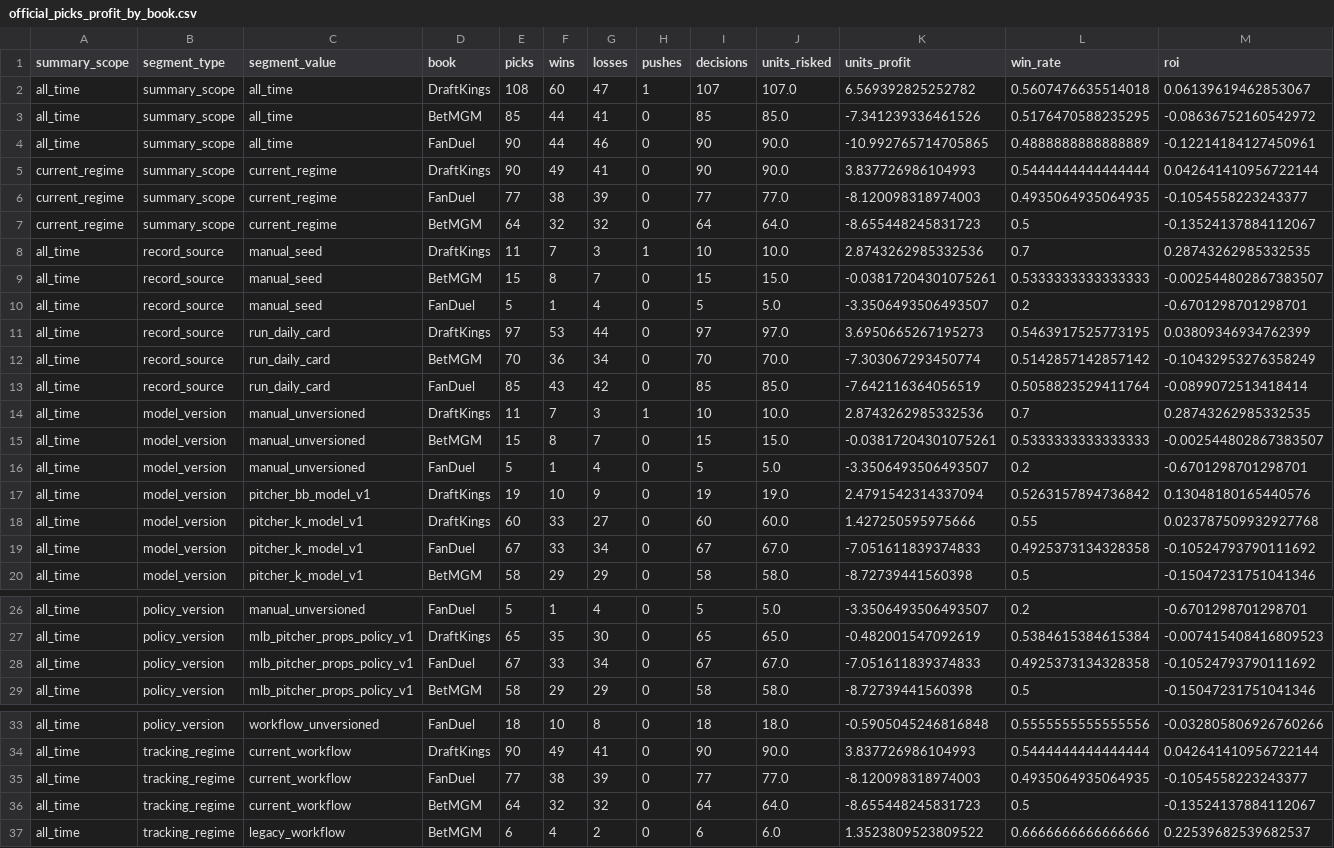
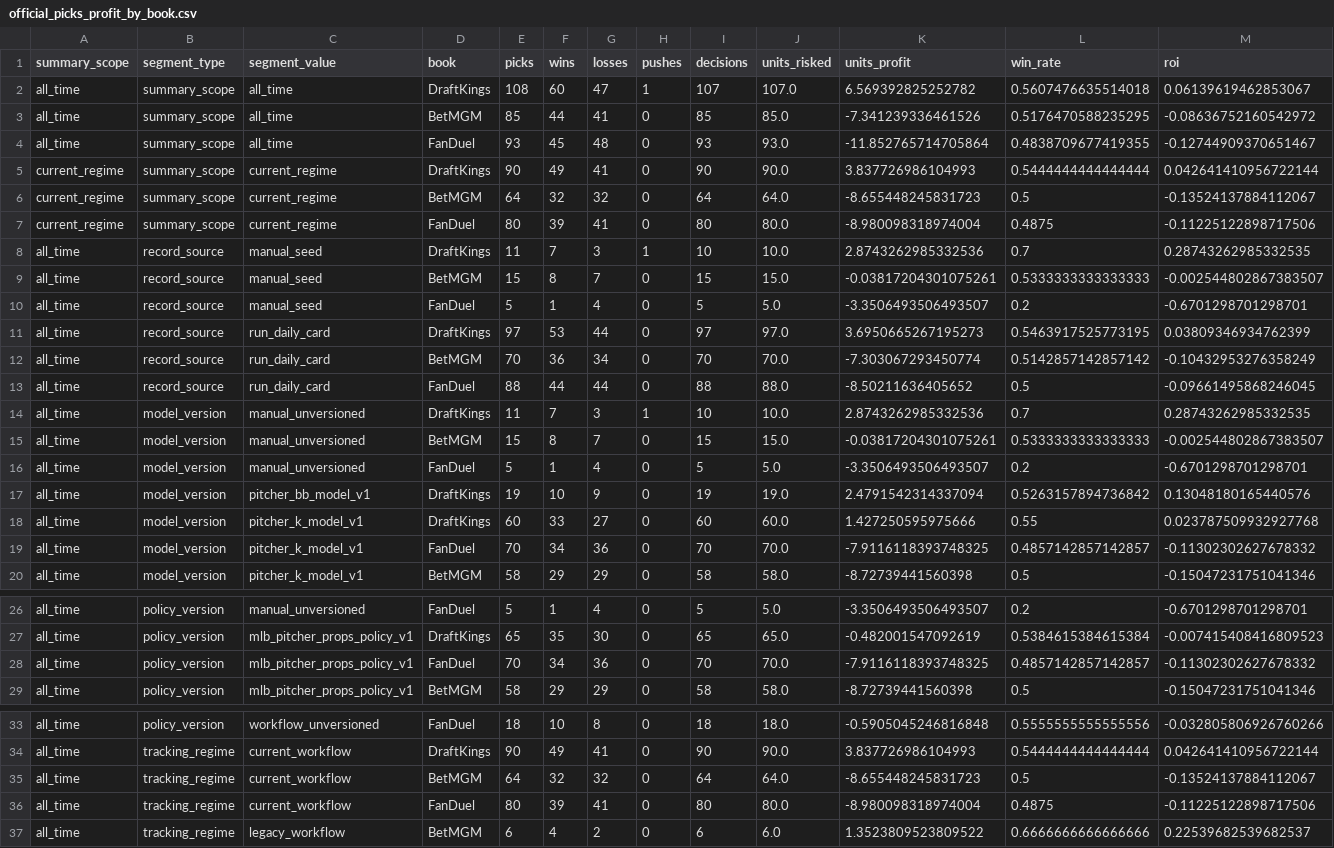
Before and after one commit to Ethrogo/proGramble, a CSV file: MLB/data/tracking/official_picks_profit_by_book.csv, drawn as a sheet; only a part is shown, gaps mark what is left out.

```diff
--- a/MLB/data/tracking/official_picks_profit_by_book.csv
+++ b/MLB/data/tracking/official_picks_profit_by_book.csv
@@ -3,6 +3,6 @@ all_time,summary_scope,all_time,DraftKings,108,60,47,1,107,107.0,6.5693928252527
 all_time,summary_scope,all_time,BetMGM,85,44,41,0,85,85.0,-7.341239336461526,0.5176470588235295,-0.08636752160542972
-all_time,summary_scope,all_time,FanDuel,90,44,46,0,90,90.0,-10.992765714705865,0.4888888888888889,-0.12214184127450961
+all_time,summary_scope,all_time,FanDuel,93,45,48,0,93,93.0,-11.852765714705864,0.4838709677419355,-0.12744909370651467
 current_regime,summary_scope,current_regime,DraftKings,90,49,41,0,90,90.0,3.837726986104993,0.5444444444444444,0.042641410956722144
-current_regime,summary_scope,current_regime,FanDuel,77,38,39,0,77,77.0,-8.120098318974003,0.4935064935064935,-0.1054558223243377
 current_regime,summary_scope,current_regime,BetMGM,64,32,32,0,64,64.0,-8.655448245831723,0.5,-0.13524137884112067
+current_regime,summary_scope,current_regime,FanDuel,80,39,41,0,80,80.0,-8.980098318974004,0.4875,-0.11225122898717506
 all_time,record_source,manual_seed,DraftKings,11,7,3,1,10,10.0,2.8743262985332536,0.7,0.28743262985332535
@@ -12,3 +12,3 @@ all_time,record_source,run_daily_card,DraftKings,97,53,44,0,97,97.0,3.6950665267
 all_time,record_source,run_daily_card,BetMGM,70,36,34,0,70,70.0,-7.303067293450774,0.5142857142857142,-0.10432953276358249
-all_time,record_source,run_daily_card,FanDuel,85,43,42,0,85,85.0,-7.642116364056519,0.5058823529411764,-0.0899072513418414
+all_time,record_source,run_daily_card,FanDuel,88,44,44,0,88,88.0,-8.50211636405652,0.5,-0.09661495868246045
 all_time,model_version,manual_unversioned,DraftKings,11,7,3,1,10,10.0,2.8743262985332536,0.7,0.28743262985332535
@@ -18,3 +18,3 @@ all_time,model_version,pitcher_bb_model_v1,DraftKings,19,10,9,0,19,19.0,2.479154
 all_time,model_version,pitcher_k_model_v1,DraftKings,60,33,27,0,60,60.0,1.427250595975666,0.55,0.023787509932927768
-all_time,model_version,pitcher_k_model_v1,FanDuel,67,33,34,0,67,67.0,-7.051611839374833,0.4925373134328358,-0.10524793790111692
+all_time,model_version,pitcher_k_model_v1,FanDuel,70,34,36,0,70,70.0,-7.9116118393748325,0.4857142857142857,-0.11302302627678332
 all_time,model_version,pitcher_k_model_v1,BetMGM,58,29,29,0,58,58.0,-8.72739441560398,0.5,-0.15047231751041346
@@ -27,3 +27,3 @@ all_time,policy_version,manual_unversioned,FanDuel,5,1,4,0,5,5.0,-3.350649350649
 all_time,policy_version,mlb_pitcher_props_policy_v1,DraftKings,65,35,30,0,65,65.0,-0.482001547092619,0.5384615384615384,-0.007415408416809523
-all_time,policy_version,mlb_pitcher_props_policy_v1,FanDuel,67,33,34,0,67,67.0,-7.051611839374833,0.4925373134328358,-0.10524793790111692
+all_time,policy_version,mlb_pitcher_props_policy_v1,FanDuel,70,34,36,0,70,70.0,-7.9116118393748325,0.4857142857142857,-0.11302302627678332
 all_time,policy_version,mlb_pitcher_props_policy_v1,BetMGM,58,29,29,0,58,58.0,-8.72739441560398,0.5,-0.15047231751041346
@@ -34,4 +34,4 @@ all_time,policy_version,workflow_unversioned,FanDuel,18,10,8,0,18,18.0,-0.590504
 all_time,tracking_regime,current_workflow,DraftKings,90,49,41,0,90,90.0,3.837726986104993,0.5444444444444444,0.042641410956722144
-all_time,tracking_regime,current_workflow,FanDuel,77,38,39,0,77,77.0,-8.120098318974003,0.4935064935064935,-0.1054558223243377
 all_time,tracking_regime,current_workflow,BetMGM,64,32,32,0,64,64.0,-8.655448245831723,0.5,-0.13524137884112067
+all_time,tracking_regime,current_workflow,FanDuel,80,39,41,0,80,80.0,-8.980098318974004,0.4875,-0.11225122898717506
 all_time,tracking_regime,legacy_workflow,BetMGM,6,4,2,0,6,6.0,1.3523809523809522,0.6666666666666666,0.22539682539682537
```
Also changed, not shown: MLB/data/tracking/official_picks_history.csv, MLB/data/tracking/official_picks_profit_report.csv, 10 other files.
